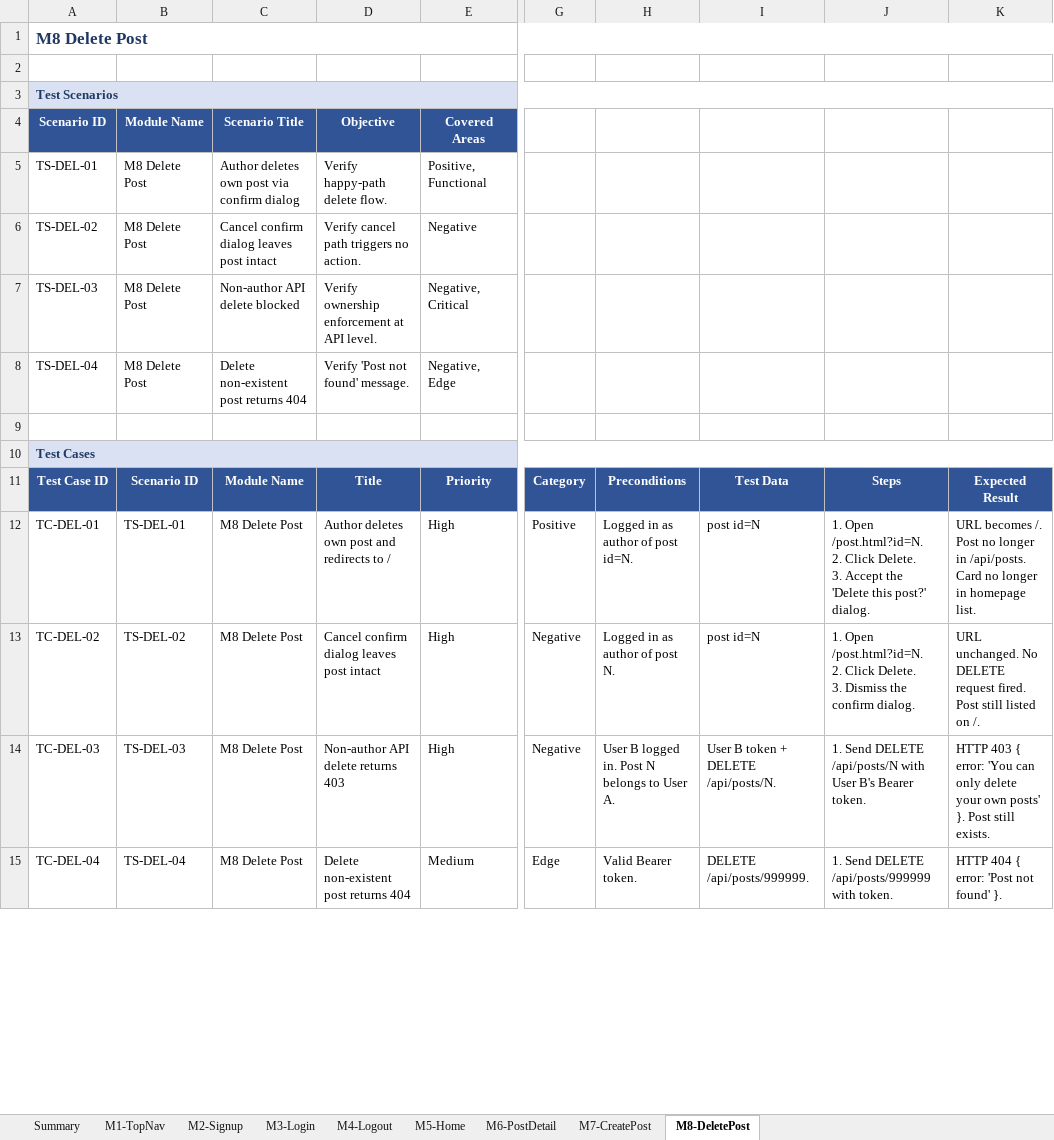
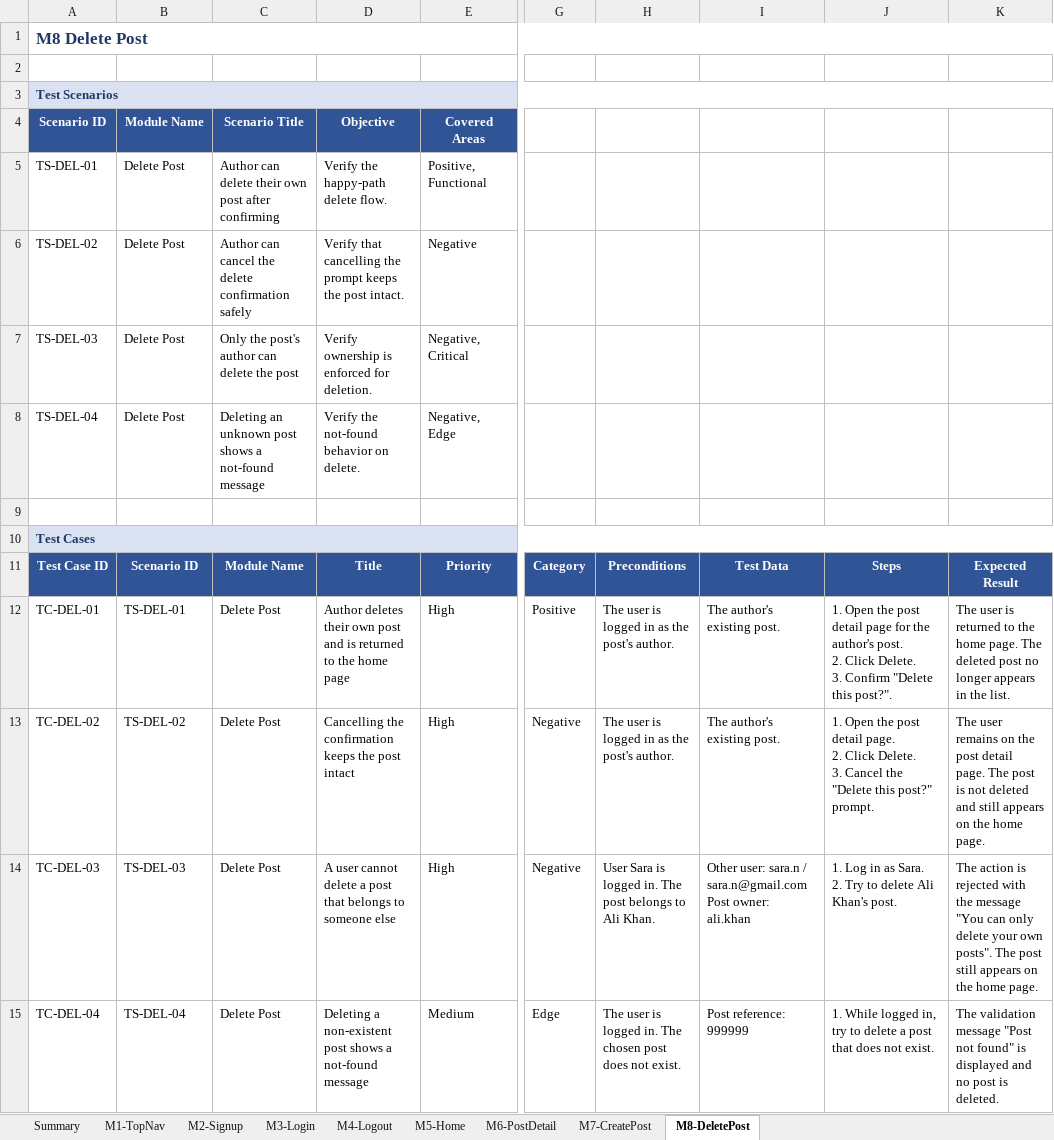
Before and after one commit to sqa147/blog, an Excel workbook: module-wise-test-scenarios-and-cases.xlsx, sheet M8-DeletePost, drawn as a sheet; only a part is shown, gaps mark what is left out; values as stored, in another font and other column widths than the file's, no borders; ↵ is a line break in a cell; the diff covers the shown part only; the diff names each change by its address in the sheet, - before the commit and + after, or states it on an @@ line.

```diff
--- a/module-wise-test-scenarios-and-cases.xlsx (sheet M8-DeletePost)
+++ b/module-wise-test-scenarios-and-cases.xlsx (sheet M8-DeletePost)
-B5:B8: M8 Delete Post
+B5:B8: Delete Post
-C5: Author deletes own post via confirm dialog
+C5: Author can delete their own post after confirming
-D5: Verify happy-path delete flow.
+D5: Verify the happy-path delete flow.
-C6: Cancel confirm dialog leaves post intact
+C6: Author can cancel the delete confirmation safely
-D6: Verify cancel path triggers no action.
+D6: Verify that cancelling the prompt keeps the post intact.
-C7: Non-author API delete blocked
+C7: Only the post's author can delete the post
-D7: Verify ownership enforcement at API level.
+D7: Verify ownership is enforced for deletion.
-C8: Delete non-existent post returns 404
+C8: Deleting an unknown post shows a not-found message
-D8: Verify 'Post not found' message.
+D8: Verify the not-found behavior on delete.
-C12:C15: M8 Delete Post
+C12:C15: Delete Post
-D12: Author deletes own post and redirects to /
+D12: Author deletes their own post and is returned to the home page
-H12: Logged in as author of post id=N.
+H12: The user is logged in as the post's author.
-I12:I13: post id=N
+I12:I13: The author's existing post.
-J12: 1. Open /post.html?id=N. ↵ 2. Click Delete. ↵ 3. Accept the 'Delete this post?' dialog.
+J12: 1. Open the post detail page for the author's post. ↵ 2. Click Delete. ↵ 3. Confirm "Delete this post?".
-K12: URL becomes /. Post no longer in /api/posts. Card no longer in homepage list.
+K12: The user is returned to the home page. The deleted post no longer appears in the list.
-D13: Cancel confirm dialog leaves post intact
+D13: Cancelling the confirmation keeps the post intact
-H13: Logged in as author of post N.
+H13: The user is logged in as the post's author.
-J13: 1. Open /post.html?id=N. ↵ 2. Click Delete. ↵ 3. Dismiss the confirm dialog.
+J13: 1. Open the post detail page. ↵ 2. Click Delete. ↵ 3. Cancel the "Delete this post?" prompt.
-K13: URL unchanged. No DELETE request fired. Post still listed on /.
+K13: The user remains on the post detail page. The post is not deleted and still appears on the home page.
-D14: Non-author API delete returns 403
+D14: A user cannot delete a post that belongs to someone else
-H14: User B logged in. Post N belongs to User A.
+H14: User Sara is logged in. The post belongs to Ali Khan.
-I14: User B token + DELETE /api/posts/N.
+I14: Other user: sara.n / sara.n@gmail.com ↵ Post owner: ali.khan
-J14: 1. Send DELETE /api/posts/N with User B's Bearer token.
+J14: 1. Log in as Sara. ↵ 2. Try to delete Ali Khan's post.
-K14: HTTP 403 { error: 'You can only delete your own posts' }. Post still exists.
+K14: The action is rejected with the message "You can only delete your own posts". The post still appears on the home page.
-D15: Delete non-existent post returns 404
+D15: Deleting a non-existent post shows a not-found message
-H15: Valid Bearer token.
+H15: The user is logged in. The chosen post does not exist.
-I15: DELETE /api/posts/999999.
+I15: Post reference: 999999
-J15: 1. Send DELETE /api/posts/999999 with token.
+J15: 1. While logged in, try to delete a post that does not exist.
-K15: HTTP 404 { error: 'Post not found' }.
+K15: The validation message "Post not found" is displayed and no post is deleted.
```
Also changed, not shown: 24 edited cells elsewhere in this sheet, sheet M3-Login, sheet M2-Signup, sheet M7-CreatePost, sheet M6-PostDetail, sheet M5-Home, sheet M1-TopNav, 2 more sheets, 13 other files.
